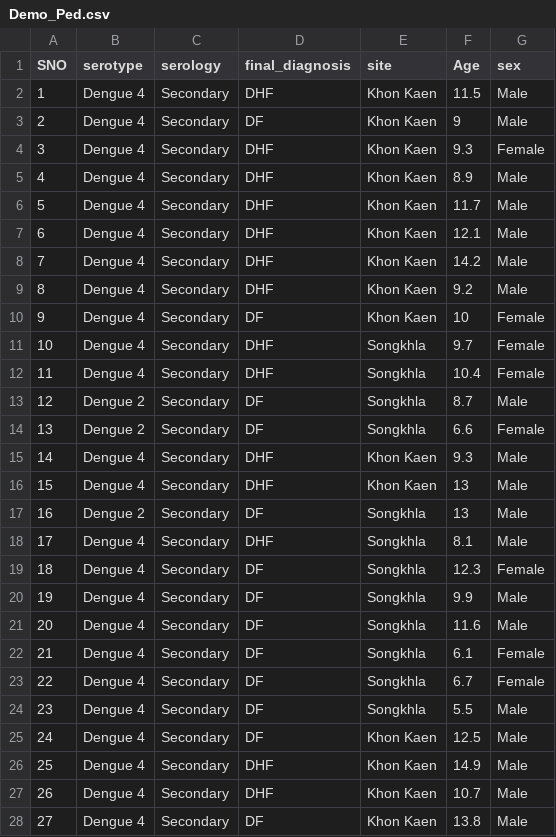
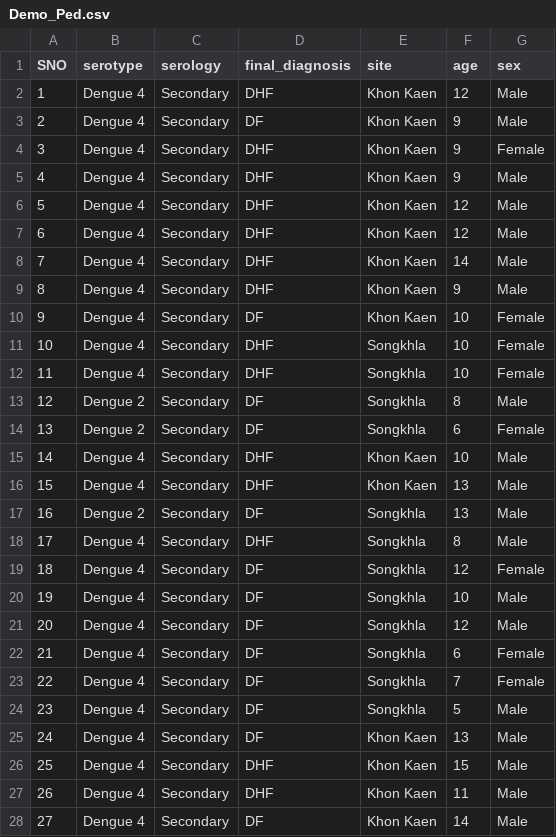
Before and after one commit to dummai/ns1_data, a CSV file: Demo_Ped.csv, drawn as a sheet; only a part is shown; the diff covers the shown part only.

Commit message:
Add files via upload

```diff
--- a/Demo_Ped.csv
+++ b/Demo_Ped.csv
@@ -1,28 +1,28 @@
-SNO,serotype,serology,final_diagnosis,site,Age,sex
-1,Dengue 4,Secondary,DHF,Khon Kaen,11.5,Male
+SNO,serotype,serology,final_diagnosis,site,age,sex
+1,Dengue 4,Secondary,DHF,Khon Kaen,12,Male
 2,Dengue 4,Secondary,DF,Khon Kaen,9,Male
-3,Dengue 4,Secondary,DHF,Khon Kaen,9.3,Female
-4,Dengue 4,Secondary,DHF,Khon Kaen,8.9,Male
-5,Dengue 4,Secondary,DHF,Khon Kaen,11.7,Male
-6,Dengue 4,Secondary,DHF,Khon Kaen,12.1,Male
-7,Dengue 4,Secondary,DHF,Khon Kaen,14.2,Male
-8,Dengue 4,Secondary,DHF,Khon Kaen,9.2,Male
+3,Dengue 4,Secondary,DHF,Khon Kaen,9,Female
+4,Dengue 4,Secondary,DHF,Khon Kaen,9,Male
+5,Dengue 4,Secondary,DHF,Khon Kaen,12,Male
+6,Dengue 4,Secondary,DHF,Khon Kaen,12,Male
+7,Dengue 4,Secondary,DHF,Khon Kaen,14,Male
+8,Dengue 4,Secondary,DHF,Khon Kaen,9,Male
 9,Dengue 4,Secondary,DF,Khon Kaen,10,Female
-10,Dengue 4,Secondary,DHF,Songkhla,9.7,Female
-11,Dengue 4,Secondary,DHF,Songkhla,10.4,Female
-12,Dengue 2,Secondary,DF,Songkhla,8.7,Male
-13,Dengue 2,Secondary,DF,Songkhla,6.6,Female
-14,Dengue 4,Secondary,DHF,Khon Kaen,9.3,Male
+10,Dengue 4,Secondary,DHF,Songkhla,10,Female
+11,Dengue 4,Secondary,DHF,Songkhla,10,Female
+12,Dengue 2,Secondary,DF,Songkhla,8,Male
+13,Dengue 2,Secondary,DF,Songkhla,6,Female
+14,Dengue 4,Secondary,DHF,Khon Kaen,10,Male
 15,Dengue 4,Secondary,DHF,Khon Kaen,13,Male
 16,Dengue 2,Secondary,DF,Songkhla,13,Male
-17,Dengue 4,Secondary,DHF,Songkhla,8.1,Male
-18,Dengue 4,Secondary,DF,Songkhla,12.3,Female
-19,Dengue 4,Secondary,DF,Songkhla,9.9,Male
-20,Dengue 4,Secondary,DF,Songkhla,11.6,Male
-21,Dengue 4,Secondary,DF,Songkhla,6.1,Female
-22,Dengue 4,Secondary,DF,Songkhla,6.7,Female
-23,Dengue 4,Secondary,DF,Songkhla,5.5,Male
-24,Dengue 4,Secondary,DF,Khon Kaen,12.5,Male
-25,Dengue 4,Secondary,DHF,Khon Kaen,14.9,Male
-26,Dengue 4,Secondary,DHF,Khon Kaen,10.7,Male
-27,Dengue 4,Secondary,DF,Khon Kaen,13.8,Male
+17,Dengue 4,Secondary,DHF,Songkhla,8,Male
+18,Dengue 4,Secondary,DF,Songkhla,12,Female
+19,Dengue 4,Secondary,DF,Songkhla,10,Male
+20,Dengue 4,Secondary,DF,Songkhla,12,Male
+21,Dengue 4,Secondary,DF,Songkhla,6,Female
+22,Dengue 4,Secondary,DF,Songkhla,7,Female
+23,Dengue 4,Secondary,DF,Songkhla,5,Male
+24,Dengue 4,Secondary,DF,Khon Kaen,13,Male
+25,Dengue 4,Secondary,DHF,Khon Kaen,15,Male
+26,Dengue 4,Secondary,DHF,Khon Kaen,11,Male
+27,Dengue 4,Secondary,DF,Khon Kaen,14,Male
```
Also changed, not shown: 171 edited cells elsewhere in this file.
